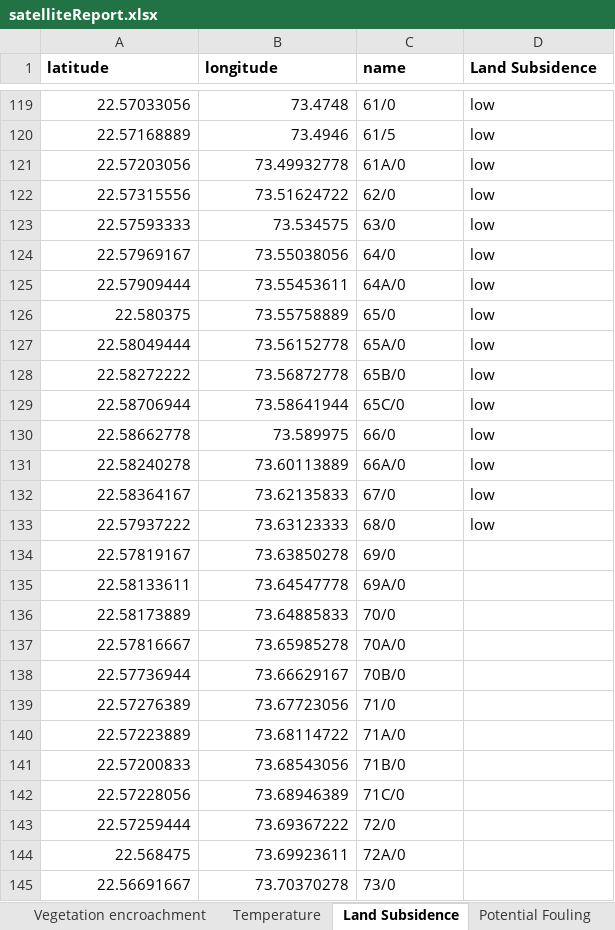
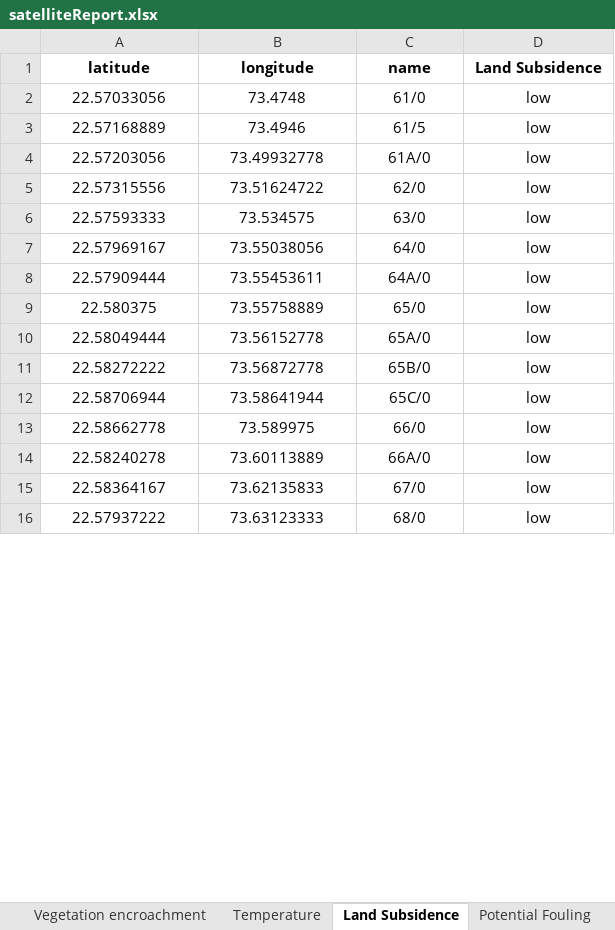
Before and after one commit to im-tanyasuri/adani-LIVE, an Excel workbook: static/satelliteReport.xlsx, sheet Land Subsidence, drawn as a sheet; only a part is shown, gaps mark what is left out; values as stored, in another font and other column widths than the file's, no borders; charts and pictures not drawn; removed rows and columns are numbered as before the commit, all else as after; the diff covers the shown part only; the diff names each change by its address in the sheet, - before the commit and + after, or states it on an @@ line.

```diff
--- a/static/satelliteReport.xlsx (sheet Land Subsidence)
+++ b/static/satelliteReport.xlsx (sheet Land Subsidence)
-A1:D1 alignment: left
+A1:D1 alignment: center
-A2:B16 alignment: right
+A2:B16 alignment: center
-C2:D16 alignment: left
+C2:D16 alignment: center
-row 134: 22.57819167 | 73.63850278 | 69/0
-row 135: 22.58133611 | 73.64547778 | 69A/0
-row 136: 22.58173889 | 73.64885833 | 70/0
-row 137: 22.57816667 | 73.65985278 | 70A/0
-row 138: 22.57736944 | 73.66629167 | 70B/0
-row 139: 22.57276389 | 73.67723056 | 71/0
-row 140: 22.57223889 | 73.68114722 | 71A/0
-row 141: 22.57200833 | 73.68543056 | 71B/0
-row 142: 22.57228056 | 73.68946389 | 71C/0
-row 143: 22.57259444 | 73.69367222 | 72/0
-row 144: 22.568475 | 73.69923611 | 72A/0
-row 145: 22.56691667 | 73.70370278 | 73/0
```
Also changed, not shown: 238 removed rows and cell formats elsewhere in this sheet, sheet Temperature, sheet Vegetation encroachment, sheet Corrosion, sheet Potential Fouling, sheet WTGL-RK_names, 7 other files.
